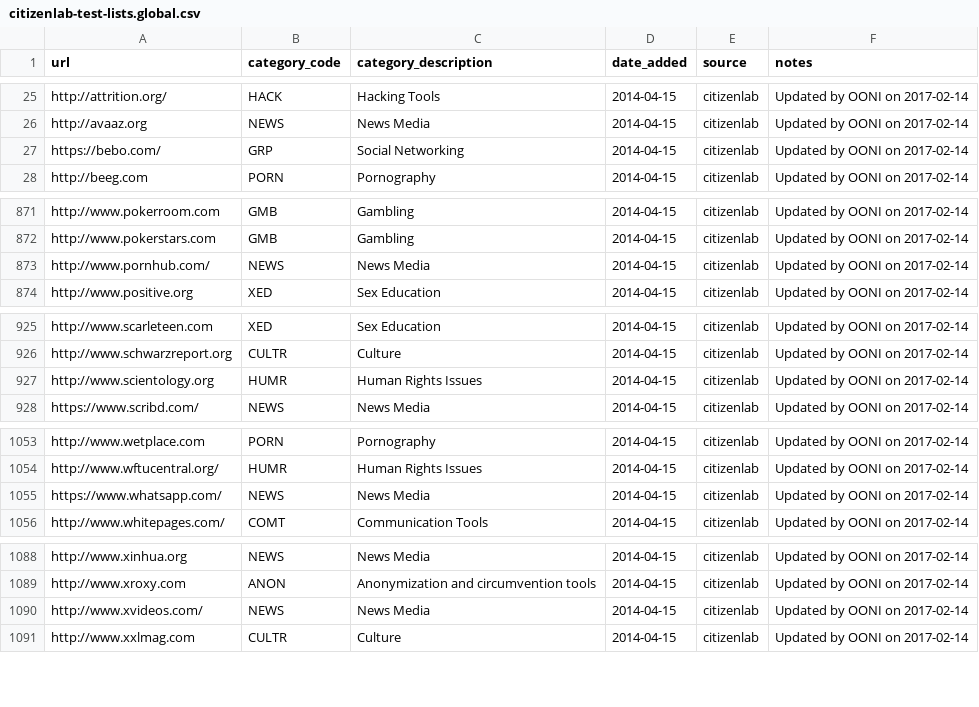
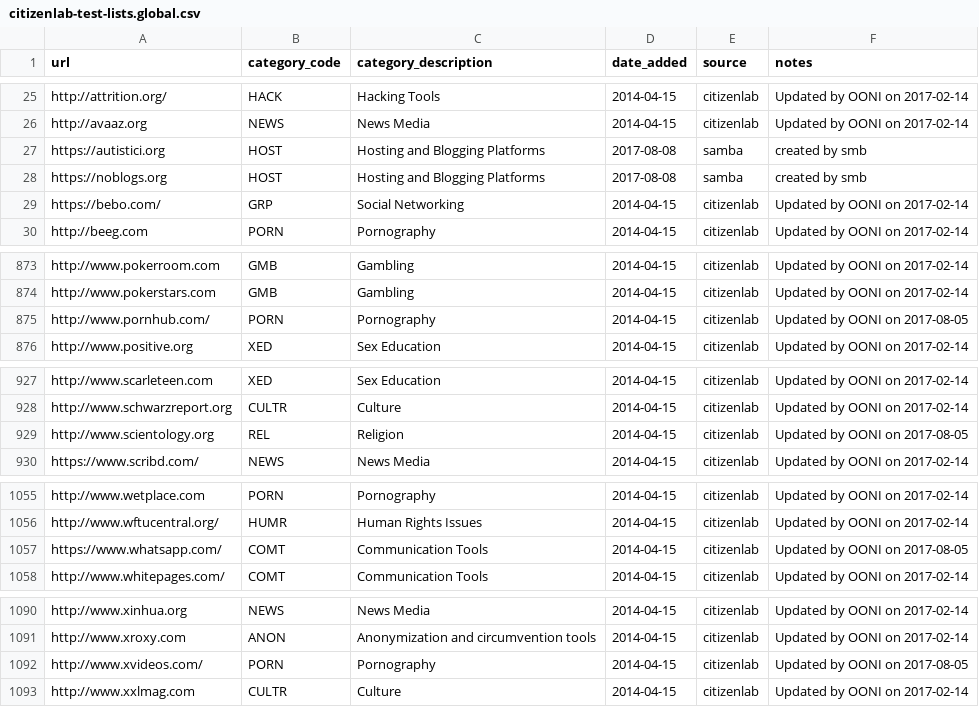
Before and after one commit to OpenObservatory/ooni-resources, a CSV file: assets/citizenlab-test-lists.global.csv, drawn as a sheet; only a part is shown, gaps mark what is left out.

```diff
--- a/assets/citizenlab-test-lists.global.csv
+++ b/assets/citizenlab-test-lists.global.csv
@@ -26,2 +26,4 @@ http://attrition.org/,HACK,Hacking Tools,2014-04-15,citizenlab,Updated by OONI o
 http://avaaz.org,NEWS,News Media,2014-04-15,citizenlab,Updated by OONI on 2017-02-14
+https://autistici.org,HOST,Hosting and Blogging Platforms,2017-08-08,samba,created by smb
+https://noblogs.org,HOST,Hosting and Blogging Platforms,2017-08-08,samba,created by smb
 https://bebo.com/,GRP,Social Networking,2014-04-15,citizenlab,Updated by OONI on 2017-02-14
@@ -872,3 +874,3 @@ http://www.pokerroom.com,GMB,Gambling,2014-04-15,citizenlab,Updated by OONI on 2
 http://www.pokerstars.com,GMB,Gambling,2014-04-15,citizenlab,Updated by OONI on 2017-02-14
-http://www.pornhub.com/,NEWS,News Media,2014-04-15,citizenlab,Updated by OONI on 2017-02-14
+http://www.pornhub.com/,PORN,Pornography,2014-04-15,citizenlab,Updated by OONI on 2017-08-05
 http://www.positive.org,XED,Sex Education,2014-04-15,citizenlab,Updated by OONI on 2017-02-14
@@ -926,3 +928,3 @@ http://www.scarleteen.com,XED,Sex Education,2014-04-15,citizenlab,Updated by OON
 http://www.schwarzreport.org,CULTR,Culture,2014-04-15,citizenlab,Updated by OONI on 2017-02-14
-http://www.scientology.org,HUMR,Human Rights Issues,2014-04-15,citizenlab,Updated by OONI on 2017-02-14
+http://www.scientology.org,REL,Religion,2014-04-15,citizenlab,Updated by OONI on 2017-08-05
 https://www.scribd.com/,NEWS,News Media,2014-04-15,citizenlab,Updated by OONI on 2017-02-14
@@ -1054,3 +1056,3 @@ http://www.wetplace.com,PORN,Pornography,2014-04-15,citizenlab,Updated by OONI o
 http://www.wftucentral.org/,HUMR,Human Rights Issues,2014-04-15,citizenlab,Updated by OONI on 2017-02-14
-https://www.whatsapp.com/,NEWS,News Media,2014-04-15,citizenlab,Updated by OONI on 2017-02-14
+https://www.whatsapp.com/,COMT,Communication Tools,2014-04-15,citizenlab,Updated by OONI on 2017-08-05
 http://www.whitepages.com/,COMT,Communication Tools,2014-04-15,citizenlab,Updated by OONI on 2017-02-14
@@ -1089,3 +1091,3 @@ http://www.xinhua.org,NEWS,News Media,2014-04-15,citizenlab,Updated by OONI on 2
 http://www.xroxy.com,ANON,Anonymization and circumvention tools,2014-04-15,citizenlab,Updated by OONI on 2017-02-14
-http://www.xvideos.com/,NEWS,News Media,2014-04-15,citizenlab,Updated by OONI on 2017-02-14
+http://www.xvideos.com/,PORN,Pornography,2014-04-15,citizenlab,Updated by OONI on 2017-08-05
 http://www.xxlmag.com,CULTR,Culture,2014-04-15,citizenlab,Updated by OONI on 2017-02-14
```
Also changed, not shown: assets/citizenlab-test-lists.pk.csv, 4 other files.
